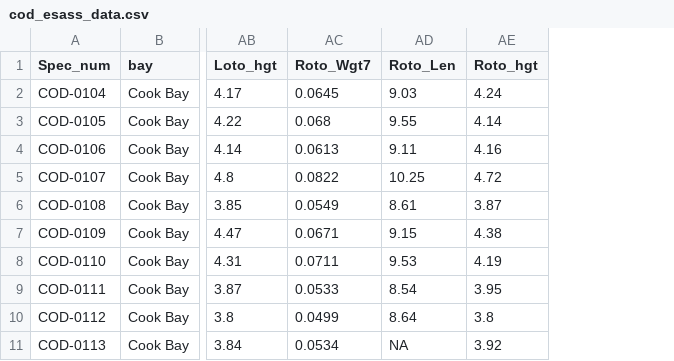
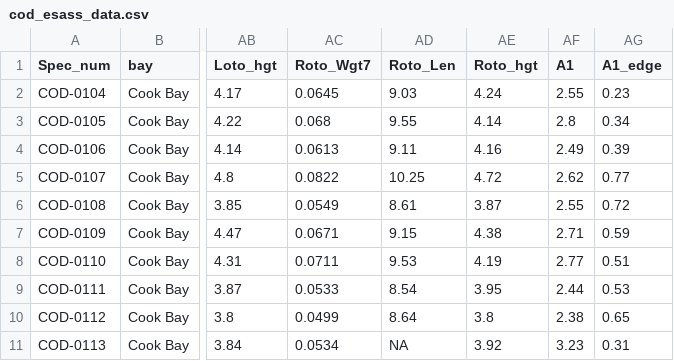
Before and after one commit to mikelitzow/seine-data, a CSV file: data/cod_esass_data.csv, drawn as a sheet; only a part is shown, gaps mark what is left out; the diff names each change by its address in the sheet, - before the commit and + after, or states it on an @@ line.

```diff
--- a/data/cod_esass_data.csv
+++ b/data/cod_esass_data.csv
+column AF (A1), rows 2-11: 2.55 | 2.8 | 2.49 | 2.62 | 2.55 | 2.71 | 2.77 | 2.44 | 2.38 | 3.23
+column AG (A1_edge), rows 2-11: 0.23 | 0.34 | 0.39 | 0.77 | 0.72 | 0.59 | 0.51 | 0.53 | 0.65 | 0.31
```
Also changed, not shown: output/breakpoint_output.csv, 11 other files.
